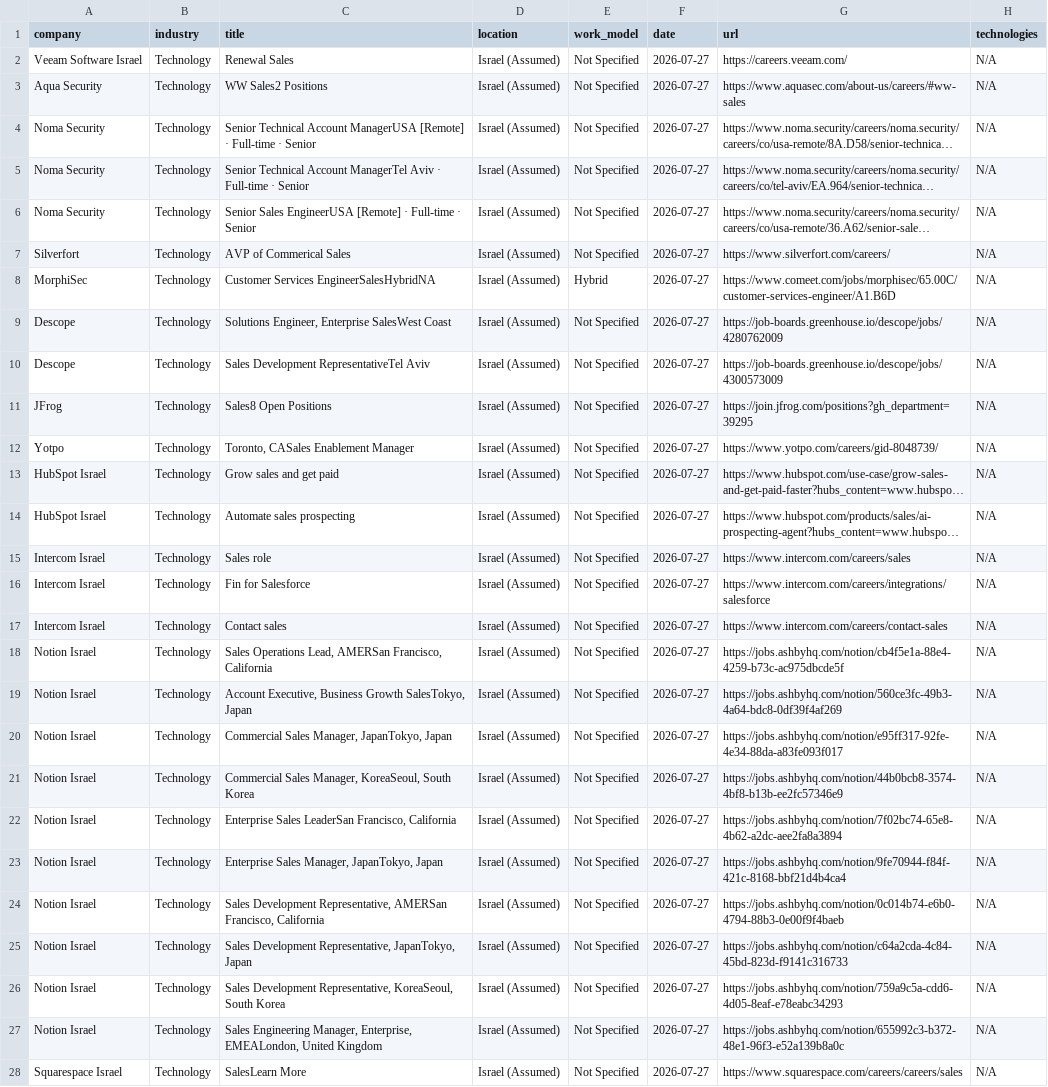
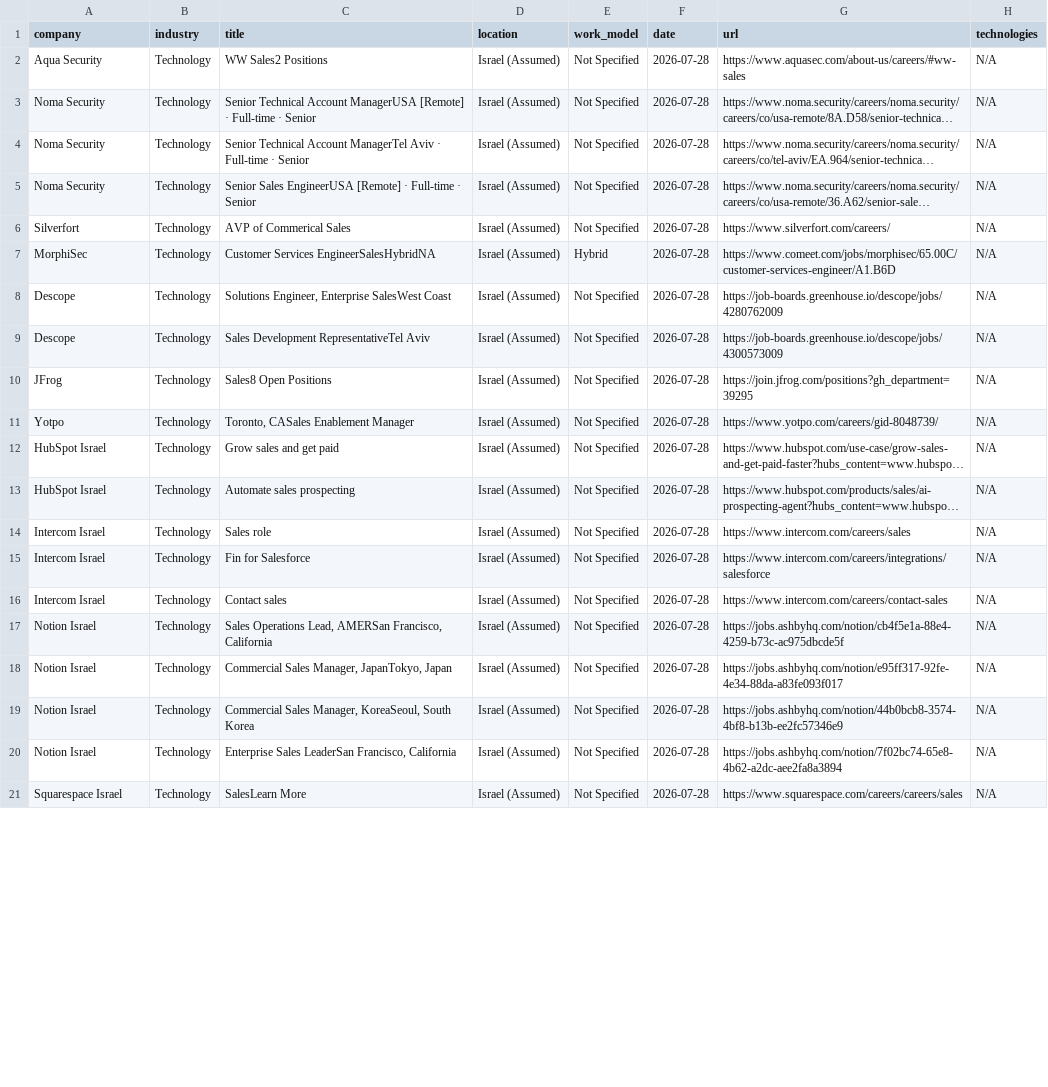
Before and after one commit to SKleeblatt/Kleeblatt-job-board, a CSV file: jobs/sales.csv, drawn as a sheet; only a part is shown; long unchanged cells end in …; removed rows and columns are numbered as before the commit, all else as after; the diff covers the shown part only; the diff names each change by its address in the sheet, - before the commit and + after, or states it on an @@ line.

```diff
--- a/jobs/sales.csv
+++ b/jobs/sales.csv
-row 2: Veeam Software Israel | Technology | Renewal Sales | Israel (Assumed) | Not Specified | 2026-07-27 | https://careers.veeam.com/ | N/A
-F2:F17 (date): 2026-07-27
+F2:F17 (date): 2026-07-28
-row 19: Notion Israel | Technology | Account Executive, Business Growth SalesTokyo, Japan | Israel (Assumed) | Not Specified | 2026-07-27 | https://jobs.ashbyhq.com/notion/560ce3fc-49b3-4a64-bdc8-0df39f4af269 | N/A
-F18:F20 (date): 2026-07-27
+F18:F20 (date): 2026-07-28
-row 23: Notion Israel | Technology | Enterprise Sales Manager, JapanTokyo, Japan | Israel (Assumed) | Not Specified | 2026-07-27 | https://jobs.ashbyhq.com/notion/9fe70944-f84f-421c-8168-bbf21d4b4ca4 | N/A
-row 24: Notion Israel | Technology | Sales Development Representative, AMERSan Francisco, California | Israel (Assumed) | Not Specified | 2026-07-27 | https://jobs.ashbyhq.com/notion/0c014b74-e6b0-4794-88b3-0e00f9f4baeb | N/A
-row 25: Notion Israel | Technology | Sales Development Representative, JapanTokyo, Japan | Israel (Assumed) | Not Specified | 2026-07-27 | https://jobs.ashbyhq.com/notion/c64a2cda-4c84-45bd-823d-f9141c316733 | N/A
-row 26: Notion Israel | Technology | Sales Development Representative, KoreaSeoul, South Korea | Israel (Assumed) | Not Specified | 2026-07-27 | https://jobs.ashbyhq.com/notion/759a9c5a-cdd6-4d05-8eaf-e78eabc34293 | N/A
-row 27: Notion Israel | Technology | Sales Engineering Manager, Enterprise, EMEALondon, United Kingdom | Israel (Assumed) | Not Specified | 2026-07-27 | https://jobs.ashbyhq.com/notion/655992c3-b372-48e1-96f3-e52a139b8a0c | N/A
-F21 (date): 2026-07-27
+F21 (date): 2026-07-28
```
Also changed, not shown: 16 edited cells elsewhere in this file, jobs/backend.csv, jobs/data.csv, 17 other files.
